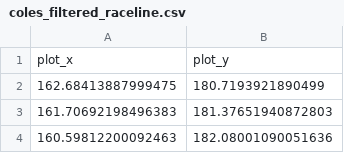
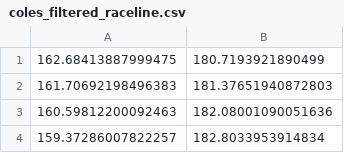
Before and after one commit to tinzh/f1tenth-course-labs, a CSV file: coles_filtered_raceline.csv, drawn as a sheet; only a part is shown; the shorter side is filled out with more unchanged rows; the diff names each change by its address in the sheet, - before the commit and + after, or states it on an @@ line.

Commit message:
updated speed to pull from raceline lookahead

```diff
--- a/coles_filtered_raceline.csv
+++ b/coles_filtered_raceline.csv
-row 1: plot_x | plot_y
```
Also changed, not shown: 2 other files.
